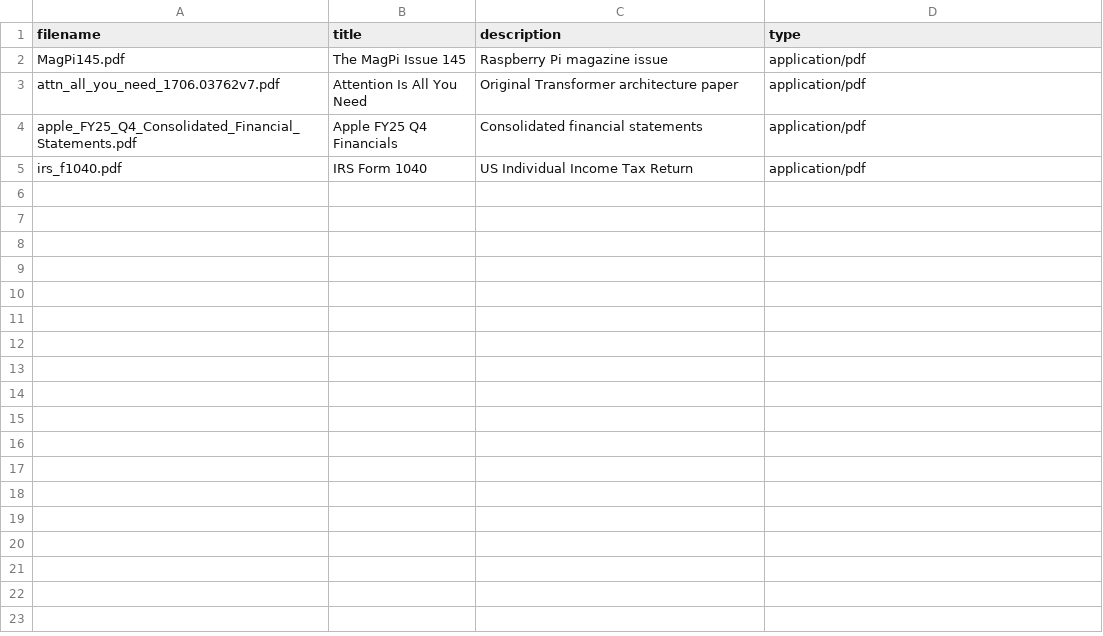
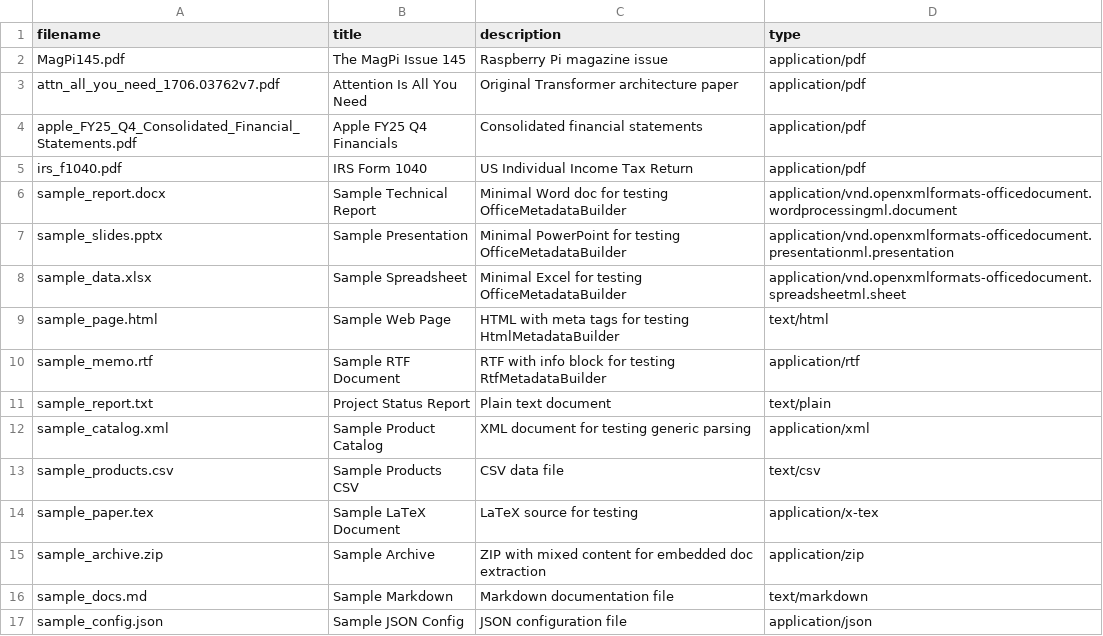
Before and after one commit to ai-pipestream/module-parser, a CSV file: src/main/resources/META-INF/resources/samples/files.csv, drawn as a sheet.

Commit message:
fix: eliminate Dublin Core and Tika internal field leakage from all metadata builders
Dublin Core fields (dc:*, dcterms:*, xmp:dc:*, meta:keyword) and Tika
internal fields (X-TIKA:*, Content-Type-Magic-Detected, resourceName,
zip:*) were leaking into each document-type builder's additional_metadata
instead of being properly consumed.

- TikaMetadataExtractor now collects consumed Dublin Core keys and Tika
  internal keys, passing them as excludedKeys to all 13 builders
- All builders pre-seed their mappedFields with excludedKeys
- PdfMetadataBuilder maps XMP basic/XMPMM fields, resourceName, versionCount
- OfficeMetadataBuilder maps PagedText.N_PAGES (xmpTPg:NPages) as fallback
- New diagnostic endpoint: POST /api/parser/service/diagnose-fields
- Field mapping stats added to parse-file processorLogs
- 12 new sample documents: docx, pptx, xlsx, html, rtf, txt, xml, csv,
  tex, zip, md, json

Coverage: PDF 96.3%, Office/HTML/RTF/Generic 100%.
Only truly custom fields (pdf:docinfo:custom:*) remain in additional_metadata.

```diff
--- a/src/main/resources/META-INF/resources/samples/files.csv
+++ b/src/main/resources/META-INF/resources/samples/files.csv
@@ -5 +5,13 @@ apple_FY25_Q4_Consolidated_Financial_Statements.pdf,Apple FY25 Q4 Financials,Con
 irs_f1040.pdf,IRS Form 1040,US Individual Income Tax Return,application/pdf
+sample_report.docx,Sample Technical Report,Minimal Word doc for testing OfficeMetadataBuilder,application/vnd.openxmlformats-officedocument.wordprocessingml.document
+sample_slides.pptx,Sample Presentation,Minimal PowerPoint for testing OfficeMetadataBuilder,application/vnd.openxmlformats-officedocument.presentationml.presentation
+sample_data.xlsx,Sample Spreadsheet,Minimal Excel for testing OfficeMetadataBuilder,application/vnd.openxmlformats-officedocument.spreadsheetml.sheet
+sample_page.html,Sample Web Page,HTML with meta tags for testing HtmlMetadataBuilder,text/html
+sample_memo.rtf,Sample RTF Document,RTF with info block for testing RtfMetadataBuilder,application/rtf
+sample_report.txt,Project Status Report,Plain text document,text/plain
+sample_catalog.xml,Sample Product Catalog,XML document for testing generic parsing,application/xml
+sample_products.csv,Sample Products CSV,CSV data file,text/csv
+sample_paper.tex,Sample LaTeX Document,LaTeX source for testing,application/x-tex
+sample_archive.zip,Sample Archive,ZIP with mixed content for embedded doc extraction,application/zip
+sample_docs.md,Sample Markdown,Markdown documentation file,text/markdown
+sample_config.json,Sample JSON Config,JSON configuration file,application/json
```
Also changed, not shown: 28 other files.
